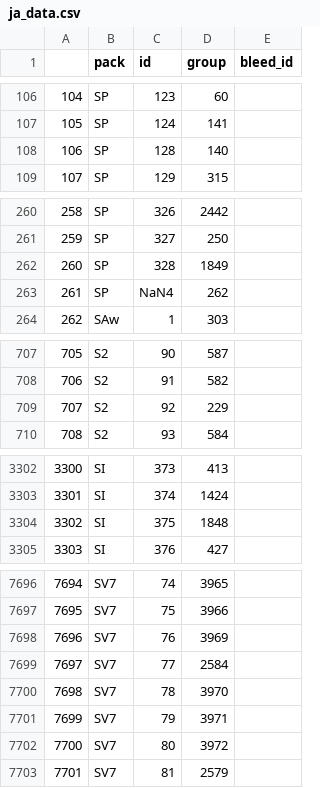
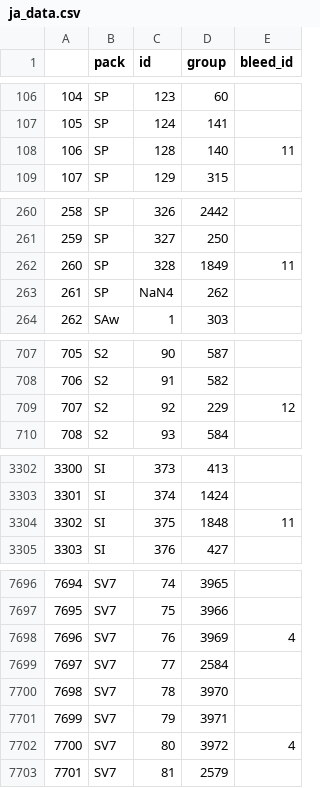
Before and after one commit to DR34M3R-T/PTCG_print, a CSV file: database/ja_data.csv, drawn as a sheet; only a part is shown, gaps mark what is left out; the diff covers the shown part only.

Commit message:
bleed frame for ja & zh

```diff
--- a/database/ja_data.csv
+++ b/database/ja_data.csv
@@ -107,3 +107,3 @@
 105,SP,124,141,
-106,SP,128,140,
+106,SP,128,140,11
 107,SP,129,315,
@@ -261,3 +261,3 @@
 259,SP,327,250,
-260,SP,328,1849,
+260,SP,328,1849,11
 261,SP,NaN4,262,
@@ -708,3 +708,3 @@
 706,S2,91,582,
-707,S2,92,229,
+707,S2,92,229,12
 708,S2,93,584,
@@ -3303,3 +3303,3 @@
 3301,SI,374,1424,
-3302,SI,375,1848,
+3302,SI,375,1848,11
 3303,SI,376,427,
@@ -7697,3 +7697,3 @@
 7695,SV7,75,3966,
-7696,SV7,76,3969,
+7696,SV7,76,3969,4
 7697,SV7,77,2584,
@@ -7701,3 +7701,3 @@
 7699,SV7,79,3971,
-7700,SV7,80,3972,
+7700,SV7,80,3972,4
 7701,SV7,81,2579,
```
Also changed, not shown: 23 edited cells elsewhere in this file, database/zh_data.csv, 29 other files.
